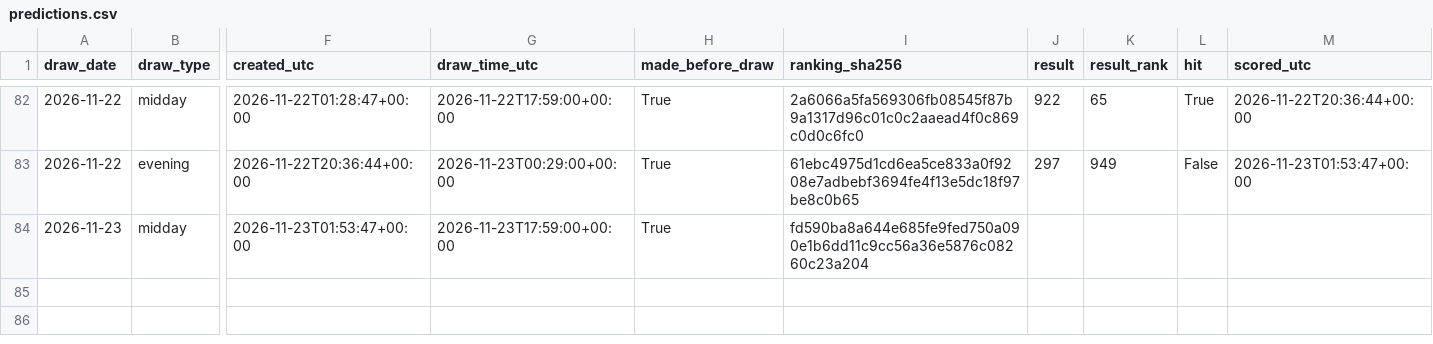
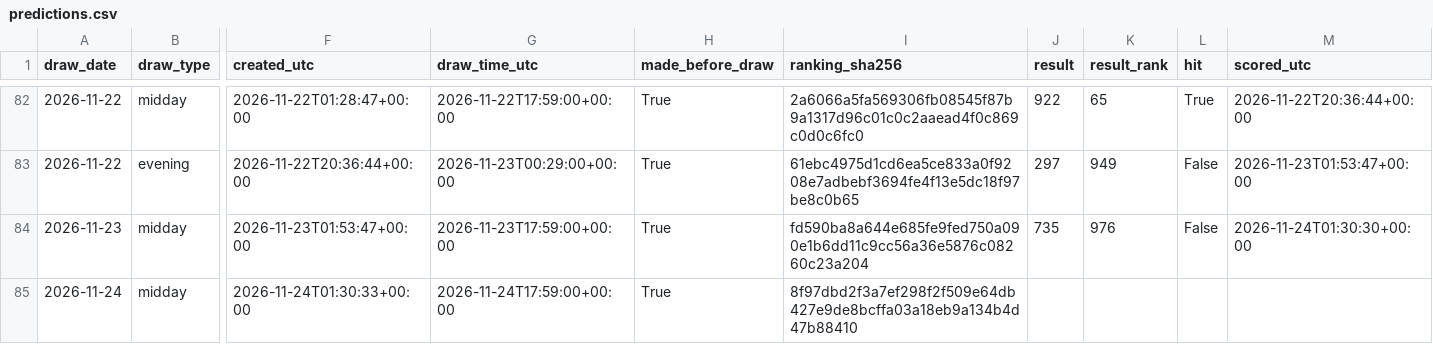
Before and after one commit to SRIIAKHILLESSH/streamlit_app, a CSV file: artifacts/automl3/live/predictions.csv, drawn as a sheet; only a part is shown, gaps mark what is left out; rows hold the shown columns only; the diff names each change by its address in the sheet, - before the commit and + after, or states it on an @@ line.

```diff
--- a/artifacts/automl3/live/predictions.csv
+++ b/artifacts/automl3/live/predictions.csv
-J84 (result): (empty)
+J84 (result): 735
-K84 (result_rank): (empty)
+K84 (result_rank): 976
-L84 (hit): (empty)
+L84 (hit): False
-M84 (scored_utc): (empty)
+M84 (scored_utc): 2026-11-24T01:30:30+00:00
+row 85: 2026-11-24 | midday | 2026-11-24T01:30:33+00:00 | 2026-11-24T17:59:00+00:00 | True | 8f97dbd2f3a7ef298f2f509e64db427e9de8bcffa03a18eb9a134b4d47b88410
```
Also changed, not shown: artifacts/automl1/live/predictions.csv, artifacts/automl2/live/predictions.csv, 9 other files.
